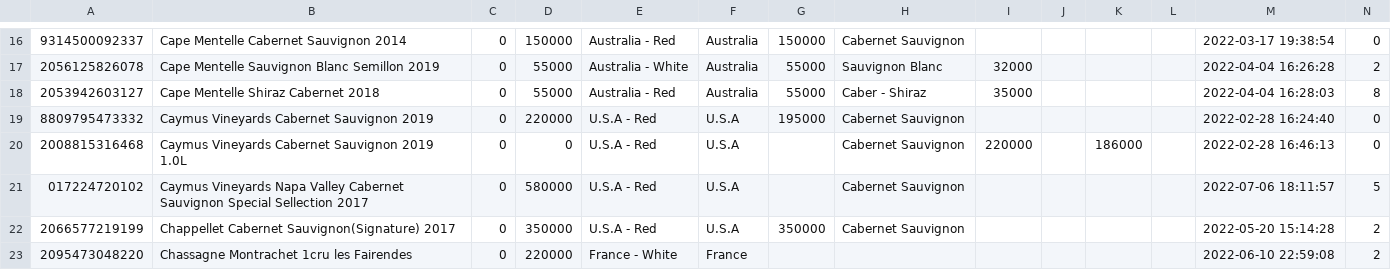
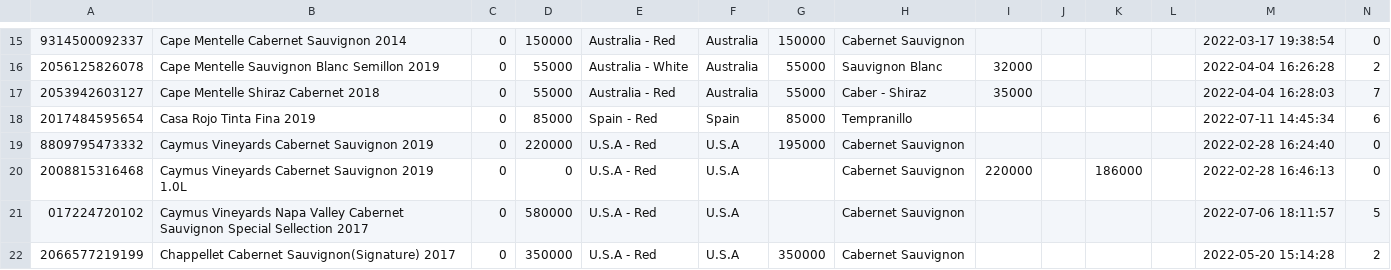
Before and after one commit to Lunavine/lunavine.github.io, a CSV file: public/data/data.csv, drawn as a sheet; only a part is shown, gaps mark what is left out; the shorter side is filled out with more unchanged rows; the diff covers the shown part only.

Commit message:
Add files via upload

```diff
--- a/public/data/data.csv
+++ b/public/data/data.csv
@@ -17,3 +16,4 @@
 2056125826078,Cape Mentelle Sauvignon Blanc Semillon 2019,0,55000,Australia - White,Australia,55000,Sauvignon Blanc,32000,,,,2022-04-04 16:26:28,2
-2053942603127,Cape Mentelle Shiraz Cabernet 2018,0,55000,Australia - Red,Australia,55000,Caber - Shiraz,35000,,,,2022-04-04 16:28:03,8
+2053942603127,Cape Mentelle Shiraz Cabernet 2018,0,55000,Australia - Red,Australia,55000,Caber - Shiraz,35000,,,,2022-04-04 16:28:03,7
+2017484595654,Casa Rojo Tinta Fina 2019,0,85000,Spain - Red,Spain,85000,Tempranillo,,,,,2022-07-11 14:45:34,6
 8809795473332,Caymus Vineyards Cabernet Sauvignon 2019,0,220000,U.S.A - Red,U.S.A,195000,Cabernet Sauvignon,,,,,2022-02-28 16:24:40,0
```
Also changed, not shown: 5 added rows, 1 removed row and 12 edited cells elsewhere in this file.
